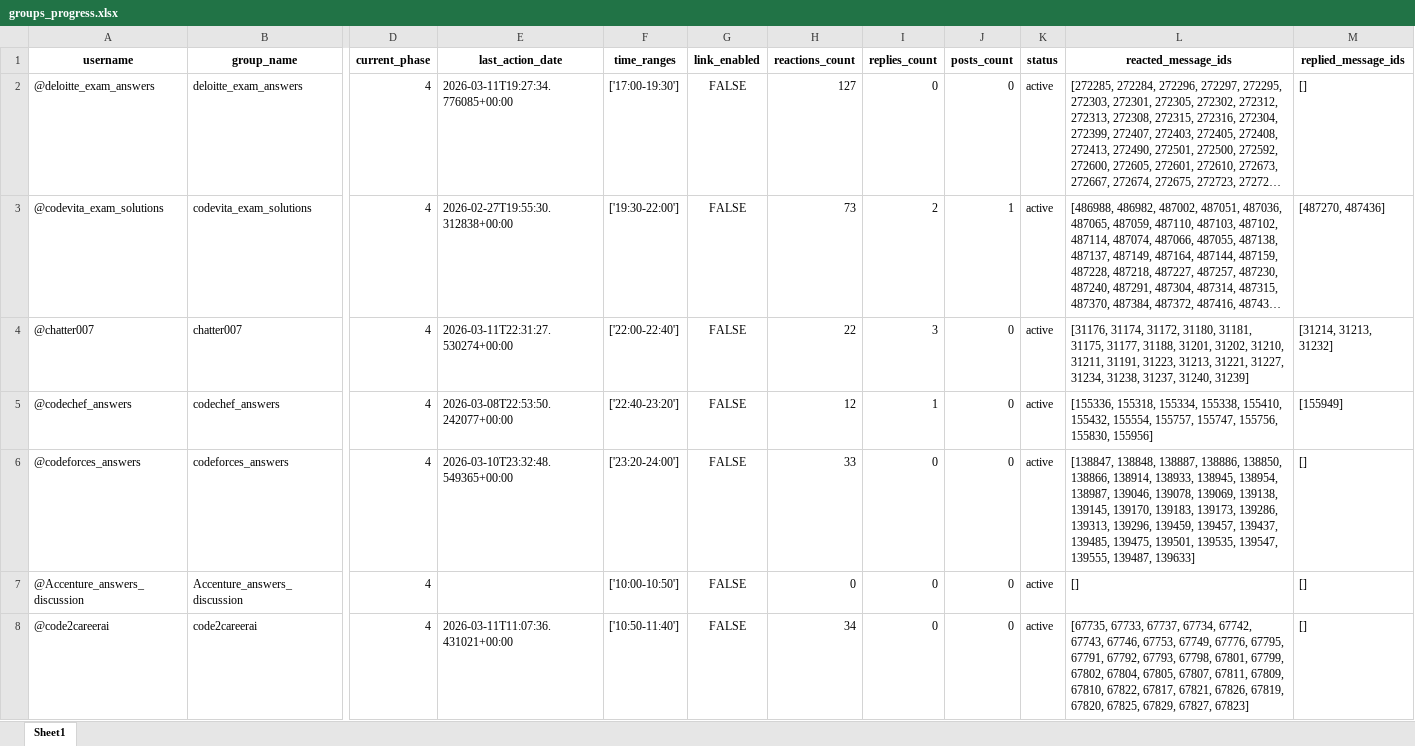
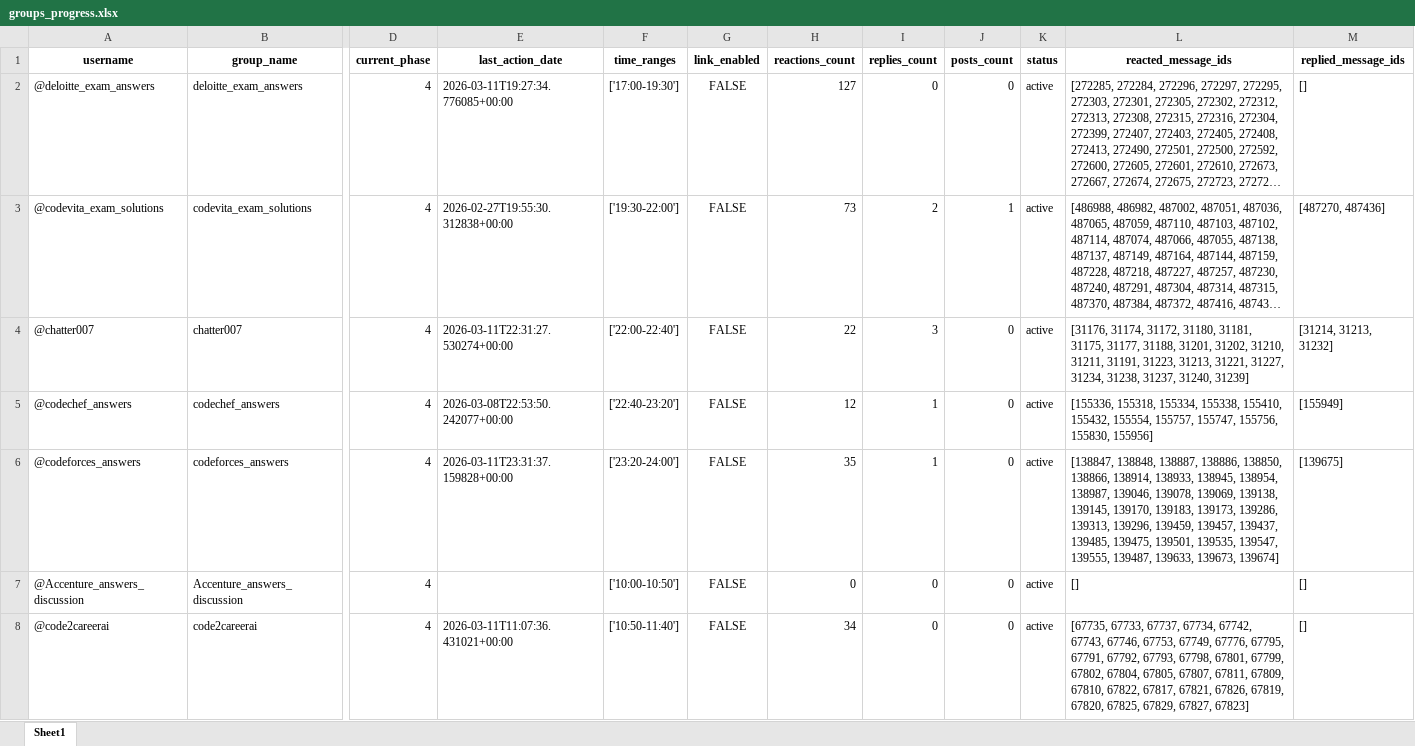
Before and after one commit to LaxmiNarayanSharma00/my_Telegram_Promoter, an Excel workbook: group_promotion_service/data/groups_progress.xlsx, sheet Sheet1, drawn as a sheet; only a part is shown, gaps mark what is left out; long unchanged cells end in …; values as stored, in another font and other column widths than the file's, no borders; the diff names each change by its address in the sheet, - before the commit and + after, or states it on an @@ line.

```diff
--- a/group_promotion_service/data/groups_progress.xlsx (sheet Sheet1)
+++ b/group_promotion_service/data/groups_progress.xlsx (sheet Sheet1)
-E6 (last_action_date): 2026-03-10T23:32:48.549365+00:00
+E6 (last_action_date): 2026-03-11T23:31:37.159828+00:00
-H6 (reactions_count): 33
+H6 (reactions_count): 35
-I6 (replies_count): 0
+I6 (replies_count): 1
-L6 (reacted_message_ids): …139555, 139487, 139633]
+L6 (reacted_message_ids): …139555, 139487, 139633, 139673, 139674]
-M6 (replied_message_ids): []
+M6 (replied_message_ids): [139675]
```
Also changed, not shown: Free_API_Load_balancer/Limits.xlsx.
